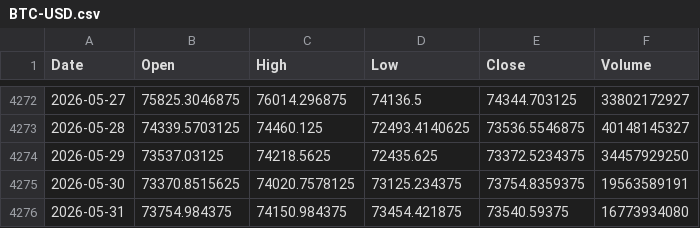
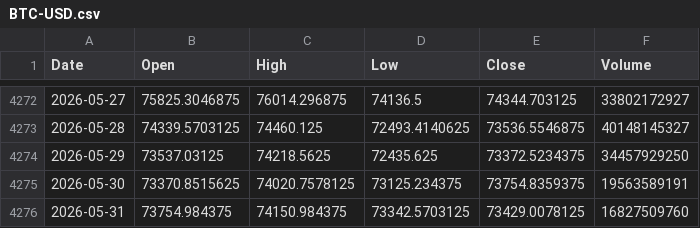
Before and after one commit to QuimEsc/ProvesInicials, a CSV file: dades_historiques/BTC-USD.csv, drawn as a sheet; only a part is shown, gaps mark what is left out.

```diff
--- a/dades_historiques/BTC-USD.csv
+++ b/dades_historiques/BTC-USD.csv
@@ -4275,2 +4275,2 @@ Date,Open,High,Low,Close,Volume
 2026-05-30,73370.8515625,74020.7578125,73125.234375,73754.8359375,19563589191
-2026-05-31,73754.984375,74150.984375,73454.421875,73540.59375,16773934080
+2026-05-31,73754.984375,74150.984375,73342.5703125,73429.0078125,16827509760
```
Also changed, not shown: 24 other files.
